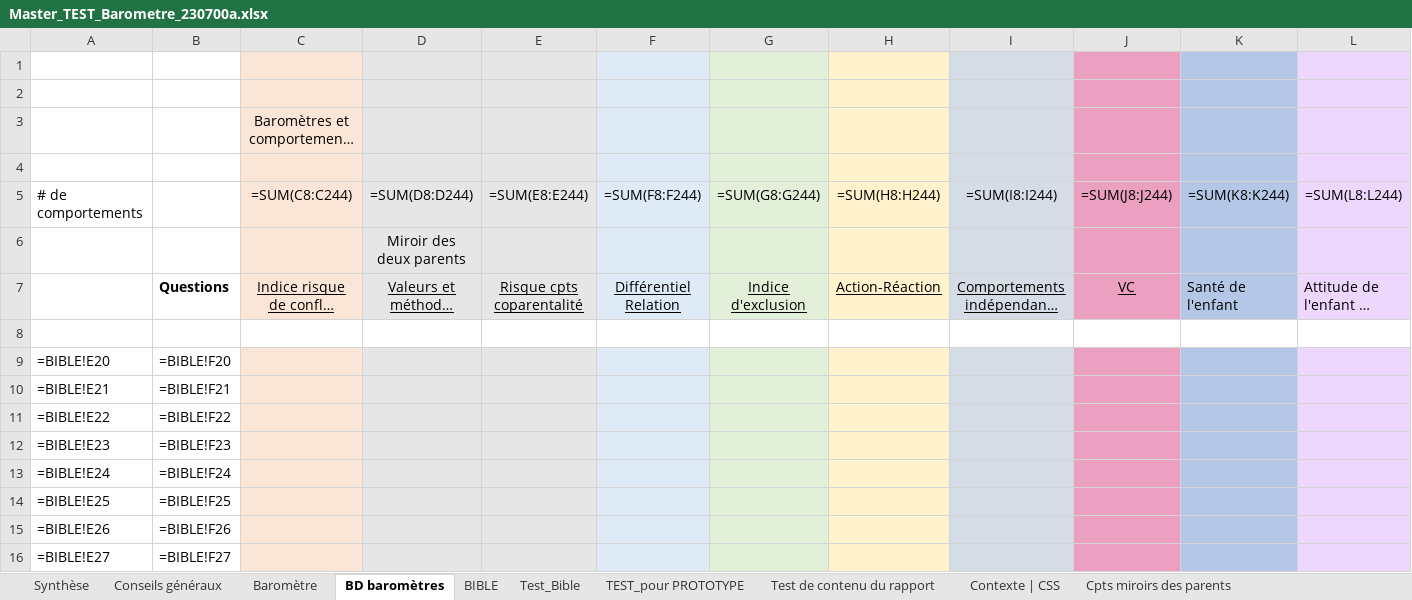
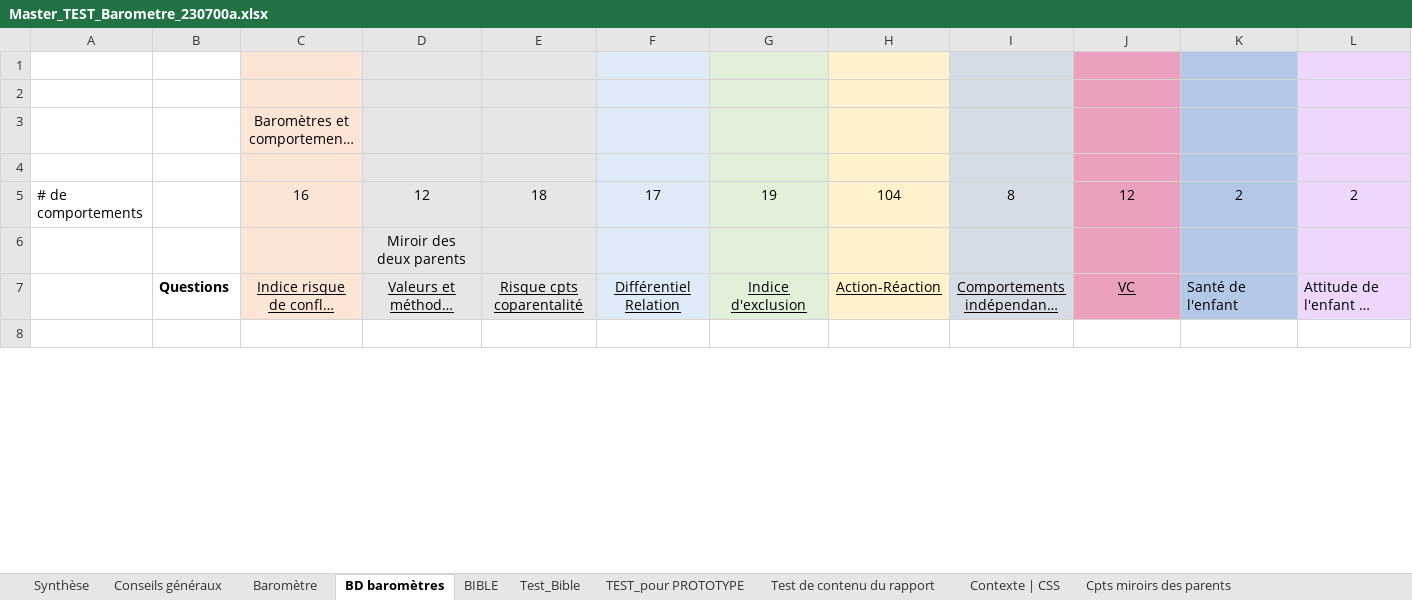
Before and after one commit to je-bert/e-barometre, an Excel workbook: flask-app/Master_TEST_Barometre_230700a.xlsx, sheet BD baromètres, drawn as a sheet; only a part is shown; long unchanged cells end in …; values as stored, in another font and other column widths than the file's, no borders; formulas without a stored value are shown as written; removed rows and columns are numbered as before the commit, all else as after; rows hold the shown columns only; the diff covers the shown part only; the diff names each change by its address in the sheet, - before the commit and + after, or states it on an @@ line.

```diff
--- a/flask-app/Master_TEST_Barometre_230700a.xlsx (sheet BD baromètres)
+++ b/flask-app/Master_TEST_Barometre_230700a.xlsx (sheet BD baromètres)
-C5: =SUM(C8:C244)
+C5: 16
-D5: =SUM(D8:D244)
+D5: 12
-E5: =SUM(E8:E244)
+E5: 18
-F5: =SUM(F8:F244)
+F5: 17
-G5: =SUM(G8:G244)
+G5: 19
-H5: =SUM(H8:H244)
+H5: 104
-I5: =SUM(I8:I244)
+I5: 8
-J5: =SUM(J8:J244)
+J5: 12
-K5: =SUM(K8:K244)
+K5: 2
-L5: =SUM(L8:L244)
+L5: 2
-row 9: =BIBLE!E20 | =BIBLE!F20
-row 10: =BIBLE!E21 | =BIBLE!F21
-row 11: =BIBLE!E22 | =BIBLE!F22
-row 12: =BIBLE!E23 | =BIBLE!F23
-row 13: =BIBLE!E24 | =BIBLE!F24
-row 14: =BIBLE!E25 | =BIBLE!F25
-row 15: =BIBLE!E26 | =BIBLE!F26
-row 16: =BIBLE!E27 | =BIBLE!F27
```
Also changed, not shown: other rows of this sheet, sheet Modèle Calcul A-R + Sommaire, sheet Test_Bible, sheet TEST_pour PROTOTYPE, sheet Cpts AR +indép + Sommaire, sheet Cpts miroirs des parents, sheet Test de contenu du rapport, 13 more sheets, hidden cells, charts or pictures.
